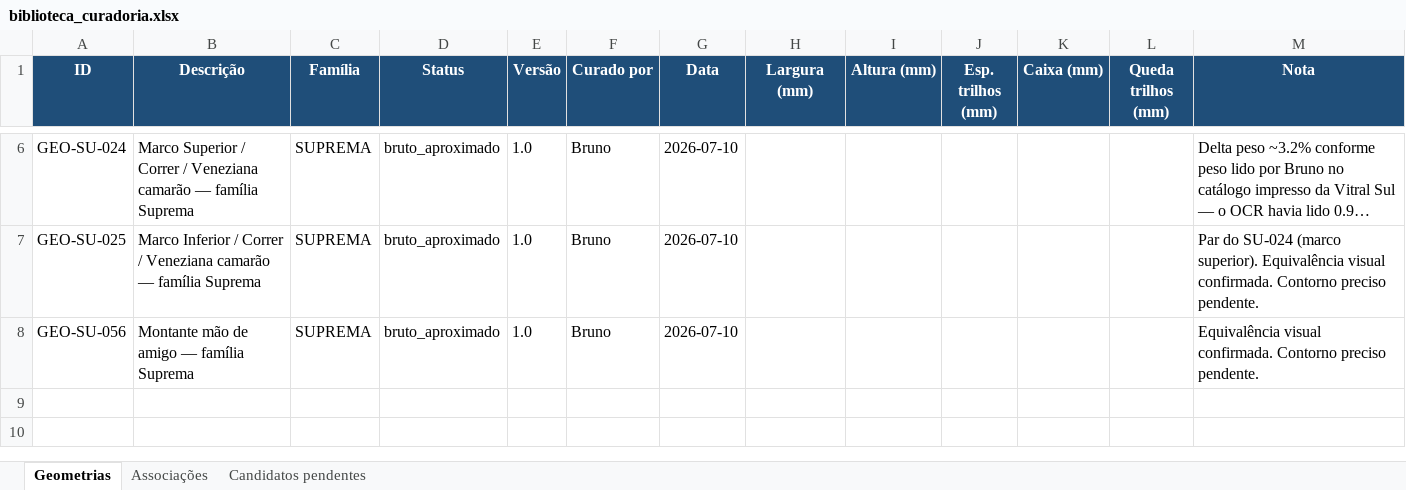
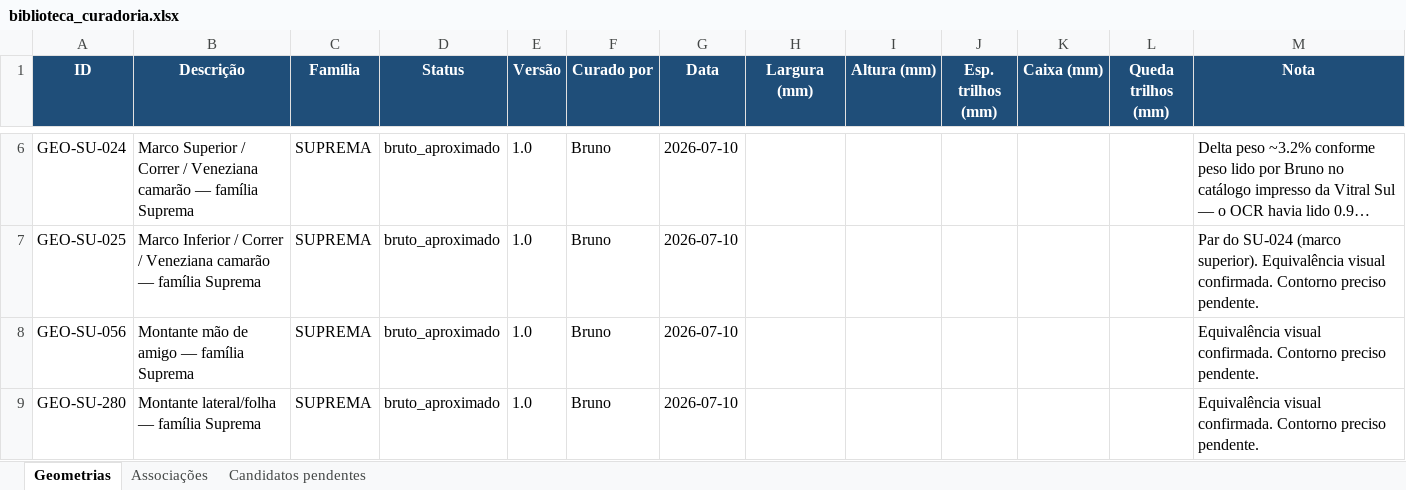
Before and after one commit to brunoarchviz/esquadriacore, an Excel workbook: curadoria/biblioteca_curadoria.xlsx, sheet Geometrias, drawn as a sheet; only a part is shown, gaps mark what is left out; long unchanged cells end in …; values as stored, in another font and other column widths than the file's, no borders; the diff names each change by its address in the sheet, - before the commit and + after, or states it on an @@ line.

```diff
--- a/curadoria/biblioteca_curadoria.xlsx (sheet Geometrias)
+++ b/curadoria/biblioteca_curadoria.xlsx (sheet Geometrias)
+row 9: GEO-SU-280 | Montante lateral/folha — família Suprema | SUPREMA | bruto_aproximado | 1.0 | Bruno | 2026-07-10 |  |  |  |  |  | Equivalência visual confirmada. Contorno preciso pendente.
```
Also changed, not shown: sheet Associações, sheet Candidatos pendentes, 2 other files.
